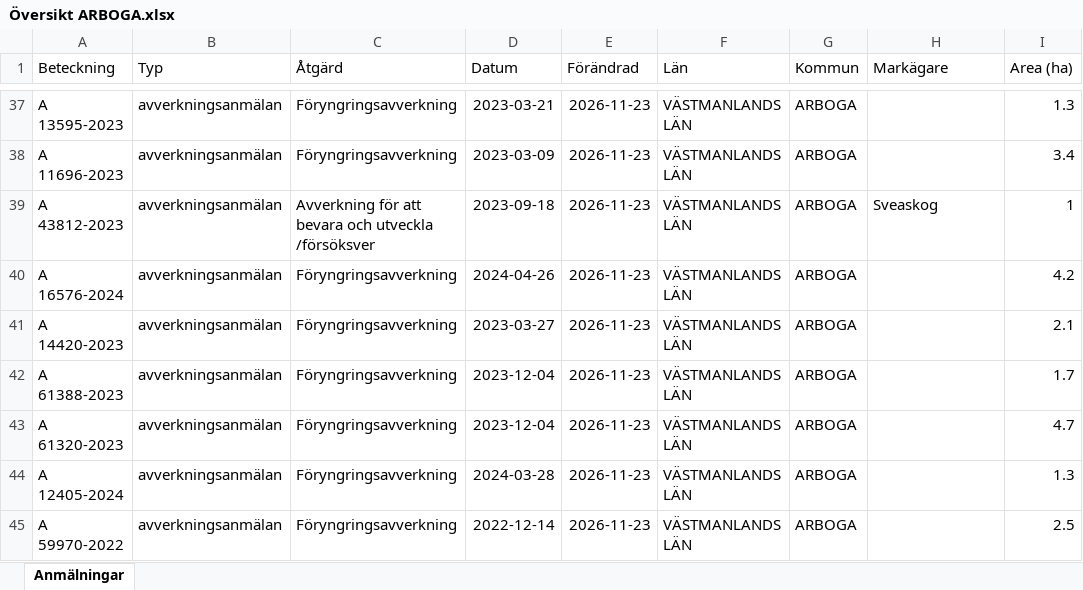
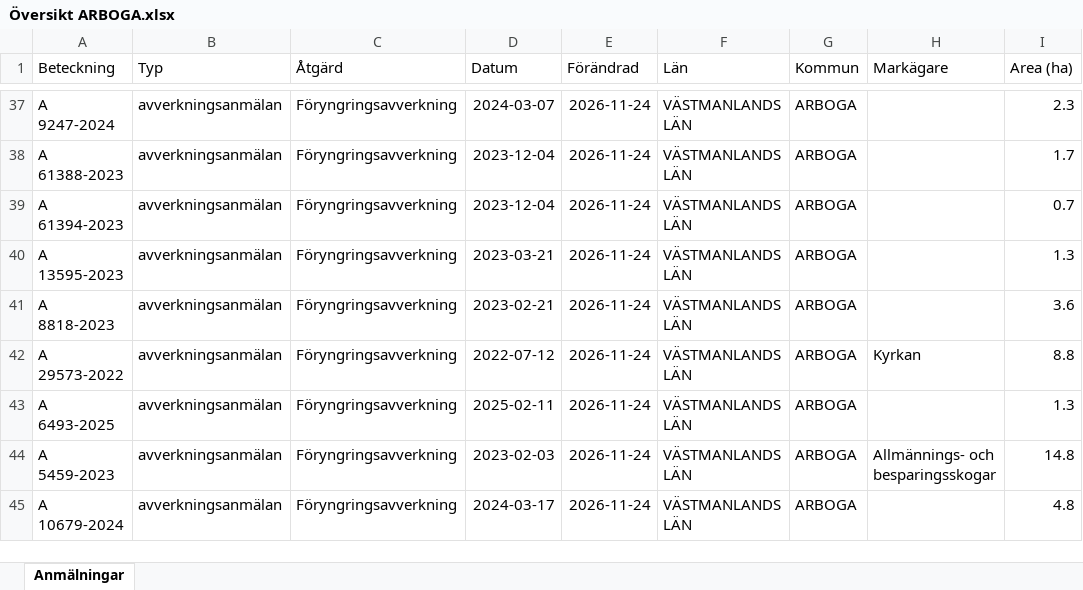
Before and after one commit to klasma/Logging_1984, an Excel workbook: Översikt ARBOGA.xlsx, sheet Anmälningar, drawn as a sheet; only a part is shown, gaps mark what is left out; values as stored, in another font and other column widths than the file's, no borders; the diff covers the shown part only; the diff names each change by its address in the sheet, - before the commit and + after, or states it on an @@ line.

```diff
--- a/Översikt ARBOGA.xlsx (sheet Anmälningar)
+++ b/Översikt ARBOGA.xlsx (sheet Anmälningar)
-A37 (Beteckning): A 13595-2023
+A37 (Beteckning): A 9247-2024
-D37 (Datum): 2023-03-21
+D37 (Datum): 2024-03-07
-E37:E45 (Förändrad): 2026-11-23
+E37:E45 (Förändrad): 2026-11-24
-I37 (Area (ha)): 1.3
+I37 (Area (ha)): 2.3
-A38 (Beteckning): A 11696-2023
+A38 (Beteckning): A 61388-2023
-D38 (Datum): 2023-03-09
+D38 (Datum): 2023-12-04
-I38 (Area (ha)): 3.4
+I38 (Area (ha)): 1.7
-A39 (Beteckning): A 43812-2023
+A39 (Beteckning): A 61394-2023
-C39 (Åtgärd): Avverkning för att bevara och utveckla /försöksver
+C39 (Åtgärd): Föryngringsavverkning
-D39 (Datum): 2023-09-18
+D39 (Datum): 2023-12-04
-H39 (Markägare): Sveaskog
+H39 (Markägare): (empty)
-I39 (Area (ha)): 1
+I39 (Area (ha)): 0.7
-A40 (Beteckning): A 16576-2024
+A40 (Beteckning): A 13595-2023
-D40 (Datum): 2024-04-26
+D40 (Datum): 2023-03-21
-I40 (Area (ha)): 4.2
+I40 (Area (ha)): 1.3
-A41 (Beteckning): A 14420-2023
+A41 (Beteckning): A 8818-2023
-D41 (Datum): 2023-03-27
+D41 (Datum): 2023-02-21
-I41 (Area (ha)): 2.1
+I41 (Area (ha)): 3.6
-A42 (Beteckning): A 61388-2023
+A42 (Beteckning): A 29573-2022
-D42 (Datum): 2023-12-04
+D42 (Datum): 2022-07-12
-H42 (Markägare): (empty)
+H42 (Markägare): Kyrkan
-I42 (Area (ha)): 1.7
+I42 (Area (ha)): 8.8
-A43 (Beteckning): A 61320-2023
+A43 (Beteckning): A 6493-2025
-D43 (Datum): 2023-12-04
+D43 (Datum): 2025-02-11
-I43 (Area (ha)): 4.7
+I43 (Area (ha)): 1.3
-A44 (Beteckning): A 12405-2024
+A44 (Beteckning): A 5459-2023
-D44 (Datum): 2024-03-28
+D44 (Datum): 2023-02-03
-H44 (Markägare): (empty)
+H44 (Markägare): Allmännings- och besparingsskogar
-I44 (Area (ha)): 1.3
+I44 (Area (ha)): 14.8
-A45 (Beteckning): A 59970-2022
+A45 (Beteckning): A 10679-2024
-D45 (Datum): 2022-12-14
+D45 (Datum): 2024-03-17
-I45 (Area (ha)): 2.5
+I45 (Area (ha)): 4.8
```
Also changed, not shown: 775 edited cells elsewhere in this sheet, artfynd/A 20064-2024 artfynd.xlsx, artfynd/A 26044-2025 artfynd.xlsx, 57 other files.
